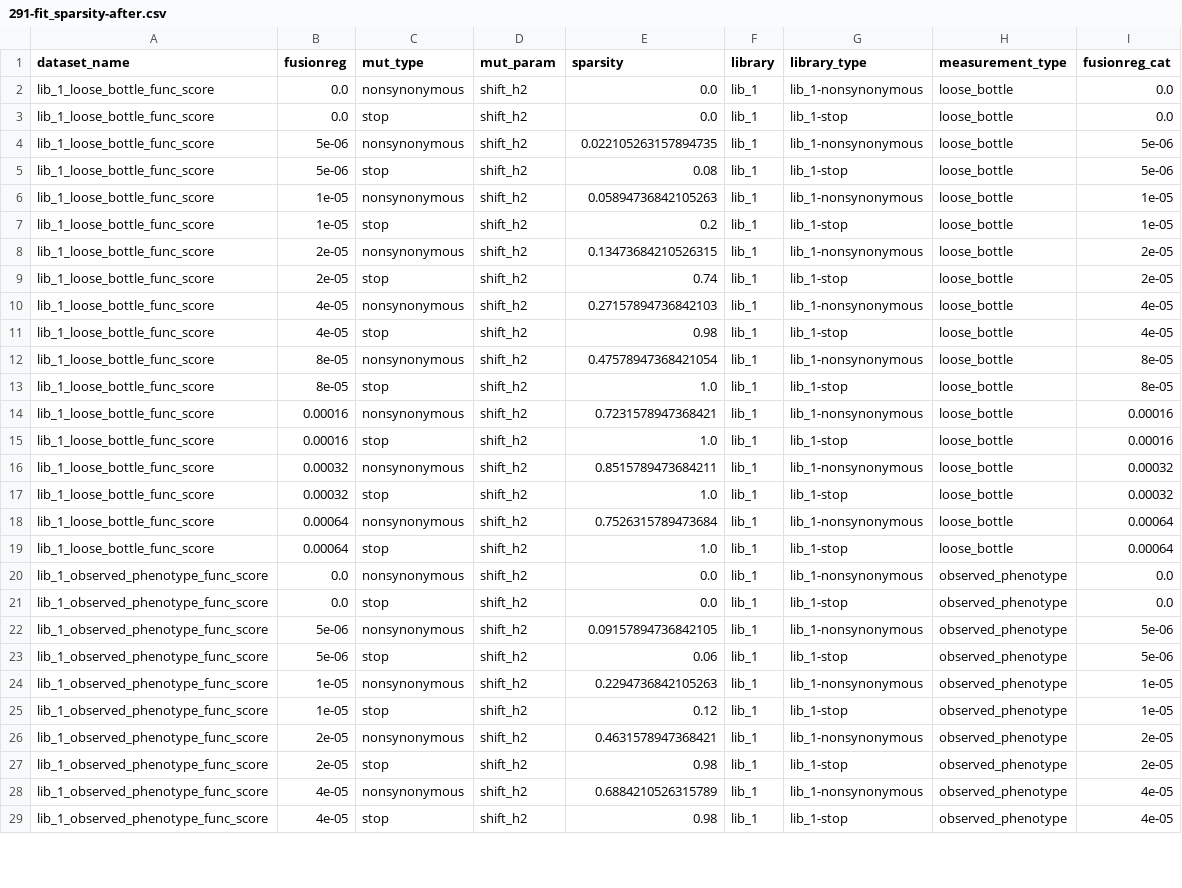
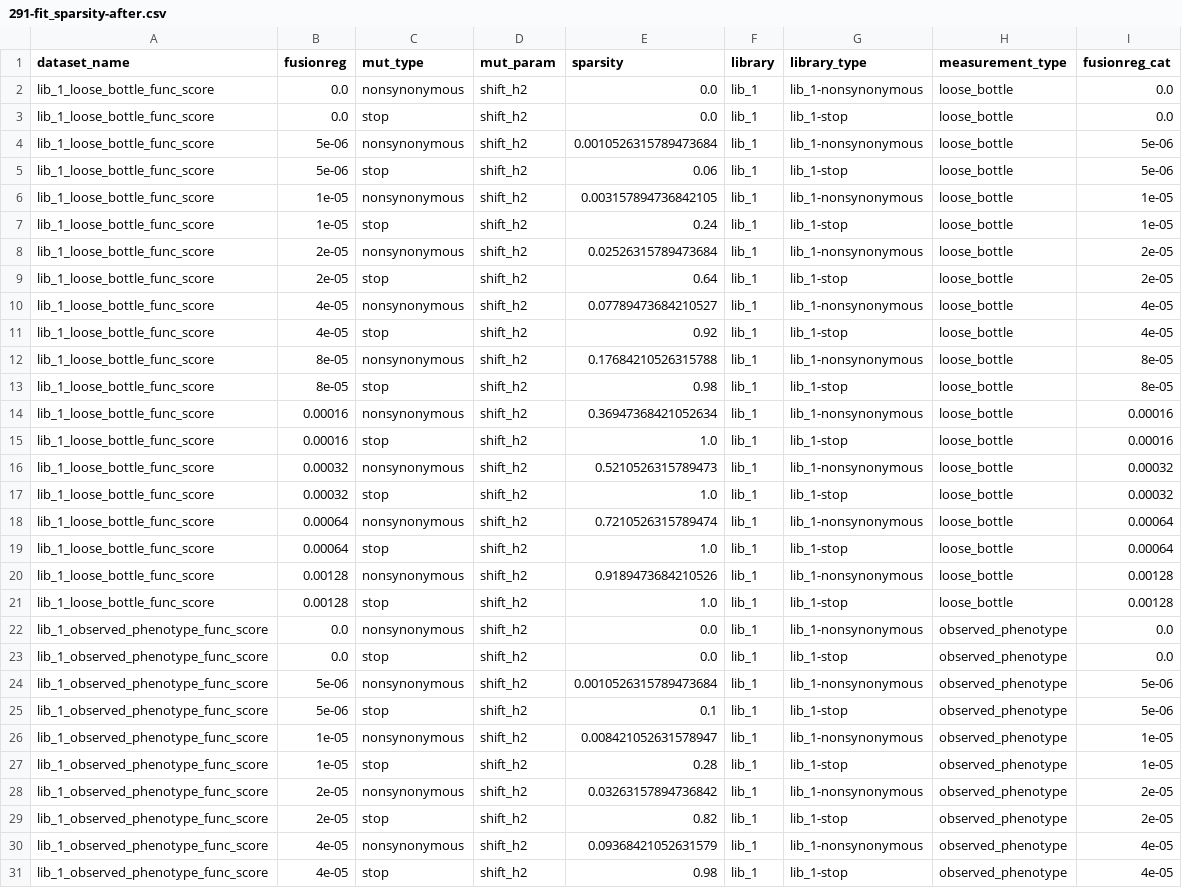
Before and after one commit to matsengrp/multidms, a CSV file: experiments/simulation/diagnostics/291-fit_sparsity-after.csv, drawn as a sheet; only a part is shown; the diff covers the shown part only.

```diff
--- a/experiments/simulation/diagnostics/291-fit_sparsity-after.csv
+++ b/experiments/simulation/diagnostics/291-fit_sparsity-after.csv
@@ -3,27 +3,29 @@ lib_1_loose_bottle_func_score,0.0,nonsynonymous,shift_h2,0.0,lib_1,lib_1-nonsyno
 lib_1_loose_bottle_func_score,0.0,stop,shift_h2,0.0,lib_1,lib_1-stop,loose_bottle,0.0
-lib_1_loose_bottle_func_score,5e-06,nonsynonymous,shift_h2,0.022105263157894735,lib_1,lib_1-nonsynonymous,loose_bottle,5e-06
-lib_1_loose_bottle_func_score,5e-06,stop,shift_h2,0.08,lib_1,lib_1-stop,loose_bottle,5e-06
-lib_1_loose_bottle_func_score,1e-05,nonsynonymous,shift_h2,0.05894736842105263,lib_1,lib_1-nonsynonymous,loose_bottle,1e-05
-lib_1_loose_bottle_func_score,1e-05,stop,shift_h2,0.2,lib_1,lib_1-stop,loose_bottle,1e-05
-lib_1_loose_bottle_func_score,2e-05,nonsynonymous,shift_h2,0.13473684210526315,lib_1,lib_1-nonsynonymous,loose_bottle,2e-05
-lib_1_loose_bottle_func_score,2e-05,stop,shift_h2,0.74,lib_1,lib_1-stop,loose_bottle,2e-05
-lib_1_loose_bottle_func_score,4e-05,nonsynonymous,shift_h2,0.27157894736842103,lib_1,lib_1-nonsynonymous,loose_bottle,4e-05
-lib_1_loose_bottle_func_score,4e-05,stop,shift_h2,0.98,lib_1,lib_1-stop,loose_bottle,4e-05
-lib_1_loose_bottle_func_score,8e-05,nonsynonymous,shift_h2,0.47578947368421054,lib_1,lib_1-nonsynonymous,loose_bottle,8e-05
-lib_1_loose_bottle_func_score,8e-05,stop,shift_h2,1.0,lib_1,lib_1-stop,loose_bottle,8e-05
-lib_1_loose_bottle_func_score,0.00016,nonsynonymous,shift_h2,0.7231578947368421,lib_1,lib_1-nonsynonymous,loose_bottle,0.00016
+lib_1_loose_bottle_func_score,5e-06,nonsynonymous,shift_h2,0.0010526315789473684,lib_1,lib_1-nonsynonymous,loose_bottle,5e-06
+lib_1_loose_bottle_func_score,5e-06,stop,shift_h2,0.06,lib_1,lib_1-stop,loose_bottle,5e-06
+lib_1_loose_bottle_func_score,1e-05,nonsynonymous,shift_h2,0.003157894736842105,lib_1,lib_1-nonsynonymous,loose_bottle,1e-05
+lib_1_loose_bottle_func_score,1e-05,stop,shift_h2,0.24,lib_1,lib_1-stop,loose_bottle,1e-05
+lib_1_loose_bottle_func_score,2e-05,nonsynonymous,shift_h2,0.02526315789473684,lib_1,lib_1-nonsynonymous,loose_bottle,2e-05
+lib_1_loose_bottle_func_score,2e-05,stop,shift_h2,0.64,lib_1,lib_1-stop,loose_bottle,2e-05
+lib_1_loose_bottle_func_score,4e-05,nonsynonymous,shift_h2,0.07789473684210527,lib_1,lib_1-nonsynonymous,loose_bottle,4e-05
+lib_1_loose_bottle_func_score,4e-05,stop,shift_h2,0.92,lib_1,lib_1-stop,loose_bottle,4e-05
+lib_1_loose_bottle_func_score,8e-05,nonsynonymous,shift_h2,0.17684210526315788,lib_1,lib_1-nonsynonymous,loose_bottle,8e-05
+lib_1_loose_bottle_func_score,8e-05,stop,shift_h2,0.98,lib_1,lib_1-stop,loose_bottle,8e-05
+lib_1_loose_bottle_func_score,0.00016,nonsynonymous,shift_h2,0.36947368421052634,lib_1,lib_1-nonsynonymous,loose_bottle,0.00016
 lib_1_loose_bottle_func_score,0.00016,stop,shift_h2,1.0,lib_1,lib_1-stop,loose_bottle,0.00016
-lib_1_loose_bottle_func_score,0.00032,nonsynonymous,shift_h2,0.8515789473684211,lib_1,lib_1-nonsynonymous,loose_bottle,0.00032
+lib_1_loose_bottle_func_score,0.00032,nonsynonymous,shift_h2,0.5210526315789473,lib_1,lib_1-nonsynonymous,loose_bottle,0.00032
 lib_1_loose_bottle_func_score,0.00032,stop,shift_h2,1.0,lib_1,lib_1-stop,loose_bottle,0.00032
-lib_1_loose_bottle_func_score,0.00064,nonsynonymous,shift_h2,0.7526315789473684,lib_1,lib_1-nonsynonymous,loose_bottle,0.00064
+lib_1_loose_bottle_func_score,0.00064,nonsynonymous,shift_h2,0.7210526315789474,lib_1,lib_1-nonsynonymous,loose_bottle,0.00064
 lib_1_loose_bottle_func_score,0.00064,stop,shift_h2,1.0,lib_1,lib_1-stop,loose_bottle,0.00064
+lib_1_loose_bottle_func_score,0.00128,nonsynonymous,shift_h2,0.9189473684210526,lib_1,lib_1-nonsynonymous,loose_bottle,0.00128
+lib_1_loose_bottle_func_score,0.00128,stop,shift_h2,1.0,lib_1,lib_1-stop,loose_bottle,0.00128
 lib_1_observed_phenotype_func_score,0.0,nonsynonymous,shift_h2,0.0,lib_1,lib_1-nonsynonymous,observed_phenotype,0.0
 lib_1_observed_phenotype_func_score,0.0,stop,shift_h2,0.0,lib_1,lib_1-stop,observed_phenotype,0.0
-lib_1_observed_phenotype_func_score,5e-06,nonsynonymous,shift_h2,0.09157894736842105,lib_1,lib_1-nonsynonymous,observed_phenotype,5e-06
-lib_1_observed_phenotype_func_score,5e-06,stop,shift_h2,0.06,lib_1,lib_1-stop,observed_phenotype,5e-06
-lib_1_observed_phenotype_func_score,1e-05,nonsynonymous,shift_h2,0.2294736842105263,lib_1,lib_1-nonsynonymous,observed_phenotype,1e-05
-lib_1_observed_phenotype_func_score,1e-05,stop,shift_h2,0.12,lib_1,lib_1-stop,observed_phenotype,1e-05
-lib_1_observed_phenotype_func_score,2e-05,nonsynonymous,shift_h2,0.4631578947368421,lib_1,lib_1-nonsynonymous,observed_phenotype,2e-05
-lib_1_observed_phenotype_func_score,2e-05,stop,shift_h2,0.98,lib_1,lib_1-stop,observed_phenotype,2e-05
-lib_1_observed_phenotype_func_score,4e-05,nonsynonymous,shift_h2,0.6884210526315789,lib_1,lib_1-nonsynonymous,observed_phenotype,4e-05
+lib_1_observed_phenotype_func_score,5e-06,nonsynonymous,shift_h2,0.0010526315789473684,lib_1,lib_1-nonsynonymous,observed_phenotype,5e-06
+lib_1_observed_phenotype_func_score,5e-06,stop,shift_h2,0.1,lib_1,lib_1-stop,observed_phenotype,5e-06
+lib_1_observed_phenotype_func_score,1e-05,nonsynonymous,shift_h2,0.008421052631578947,lib_1,lib_1-nonsynonymous,observed_phenotype,1e-05
+lib_1_observed_phenotype_func_score,1e-05,stop,shift_h2,0.28,lib_1,lib_1-stop,observed_phenotype,1e-05
+lib_1_observed_phenotype_func_score,2e-05,nonsynonymous,shift_h2,0.03263157894736842,lib_1,lib_1-nonsynonymous,observed_phenotype,2e-05
+lib_1_observed_phenotype_func_score,2e-05,stop,shift_h2,0.82,lib_1,lib_1-stop,observed_phenotype,2e-05
+lib_1_observed_phenotype_func_score,4e-05,nonsynonymous,shift_h2,0.09368421052631579,lib_1,lib_1-nonsynonymous,observed_phenotype,4e-05
 lib_1_observed_phenotype_func_score,4e-05,stop,shift_h2,0.98,lib_1,lib_1-stop,observed_phenotype,4e-05
```
Also changed, not shown: 10 added rows and 53 edited cells elsewhere in this file, 2 other files.
